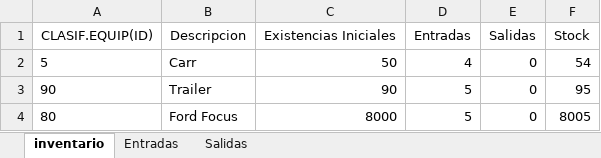
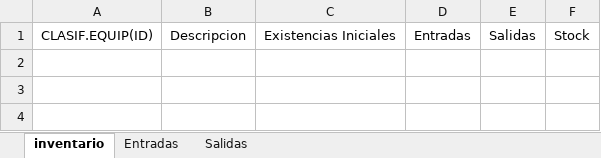
Before and after one commit to Samuelsolano8/ExcelGestor, an Excel workbook: polls/static/polls/Datos/Inventario.xlsx, sheet inventario, drawn as a sheet; values as stored, in another font and other column widths than the file's, no borders; table styles not drawn; the diff names each change by its address in the sheet, - before the commit and + after, or states it on an @@ line.

```diff
--- a/polls/static/polls/Datos/Inventario.xlsx (sheet inventario)
+++ b/polls/static/polls/Datos/Inventario.xlsx (sheet inventario)
-row 2: 5 | Carr | 50 | 4 | 0 | 54
-row 3: 90 | Trailer | 90 | 5 | 0 | 95
-row 4: 80 | Ford Focus | 8000 | 5 | 0 | 8005
```
Also changed, not shown: 3 other files.
